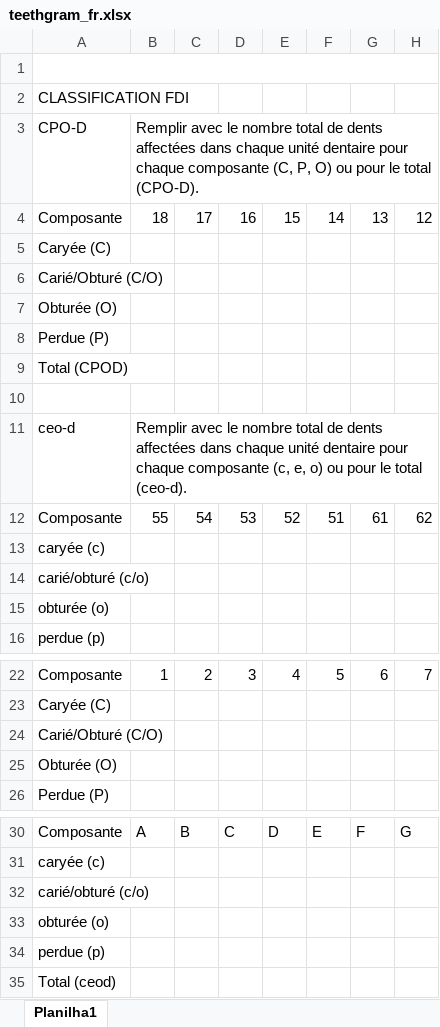
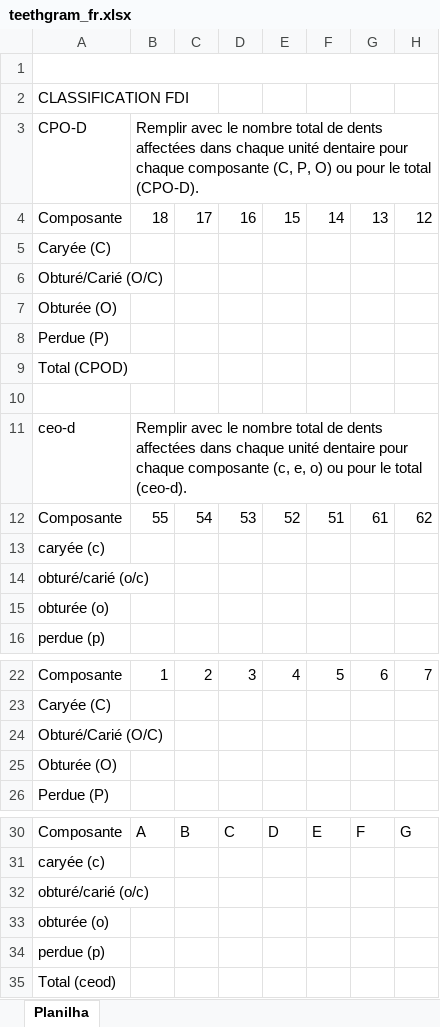
Before and after one commit to DavidVSantiago/teethGram, an Excel workbook: app/assets/planilhas/teethgram_fr.xlsx, sheet Planilha, drawn as a sheet; only a part is shown, gaps mark what is left out; values as stored, in another font and other column widths than the file's, no cell formats; the diff names each change by its address in the sheet, - before the commit and + after, or states it on an @@ line.

```diff
--- a/app/assets/planilhas/teethgram_fr.xlsx (sheet Planilha)
+++ b/app/assets/planilhas/teethgram_fr.xlsx (sheet Planilha)
-sheet tab: Planilha1
+sheet tab: Planilha
-A6: Carié/Obturé (C/O)
+A6: Obturé/Carié (O/C)
-A14: carié/obturé (c/o)
+A14: obturé/carié (o/c)
-A24: Carié/Obturé (C/O)
+A24: Obturé/Carié (O/C)
-A32: carié/obturé (c/o)
+A32: obturé/carié (o/c)
```
Also changed, not shown: cell formats, app/assets/planilhas/teethgram_en.xlsx, app/assets/planilhas/teethgram_es.xlsx, 4 other files.
